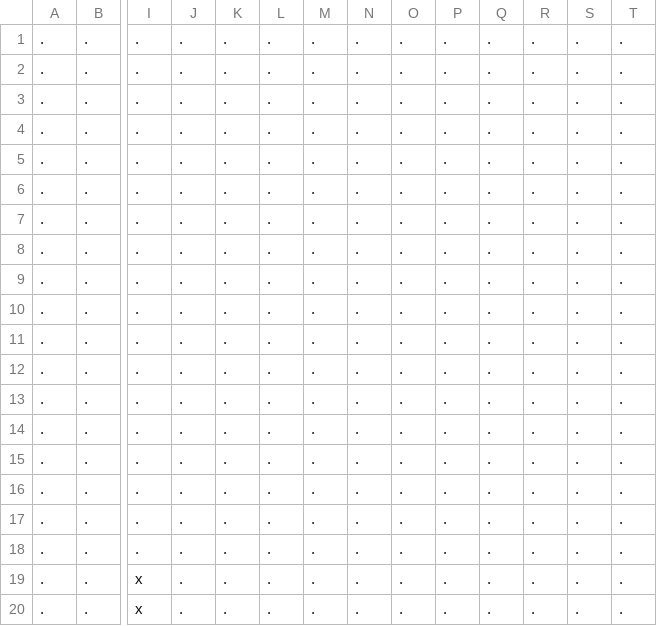
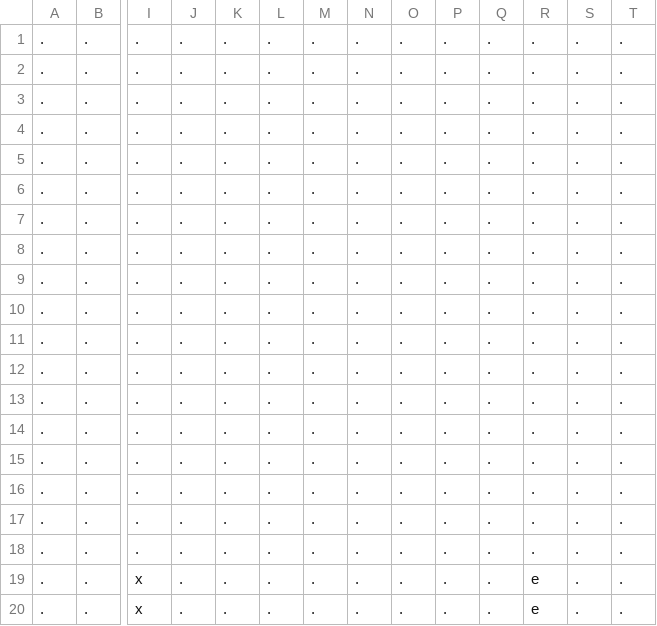
Before and after one commit to AdamRuark/ColorGame, a CSV file: levels/level2.csv, drawn as a sheet; only a part is shown, gaps mark what is left out; removed rows and columns are numbered as before the commit, all else as after; rows hold the shown columns only; the diff names each change by its address in the sheet, - before the commit and + after, or states it on an @@ line.

Commit message:
Can now load next levels

```diff
--- a/levels/level2.csv
+++ b/levels/level2.csv
+row 17: . | . | . | . | . | . | . | . | . | . | . | . | . | .
-row 18: . | . | . | . | . | . | . | . | . | . | . | . | . | .
-R19:R20: .
+R19:R20: e
```
Also changed, not shown: 3 other files.
